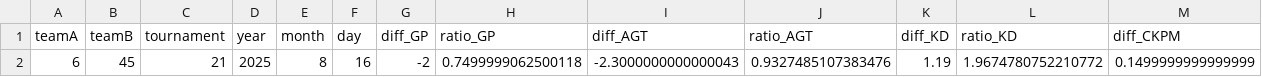
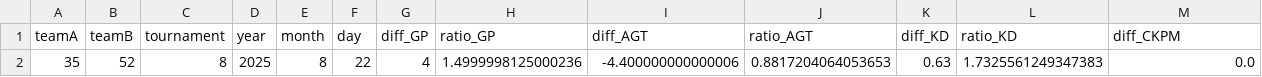
Before and after one commit to pavlila/lol-worlds-2025-predict, a CSV file: data/featured/new_data.csv, drawn as a sheet; only a part is shown; removed rows and columns are numbered as before the commit, all else as after; rows hold the shown columns only; the diff names each change by its address in the sheet, - before the commit and + after, or states it on an @@ line.

```diff
--- a/data/featured/new_data.csv
+++ b/data/featured/new_data.csv
-row 2: 6 | 45 | 21 | 2025 | 8 | 16 | -2 | 0.7499999062500118 | -2.3000000000000043 | 0.9327485107383476 | 1.19 | 1.9674780752210772 | 0.1499999999999999
+row 2: 35 | 52 | 8 | 2025 | 8 | 22 | 4 | 1.4999998125000236 | -4.400000000000006 | 0.8817204064053653 | 0.63 | 1.7325561249347383 | 0.0
```
Also changed, not shown: data/cleaned/matches_spring.csv, data/cleaned/matches_summer.csv, 23 other files.
